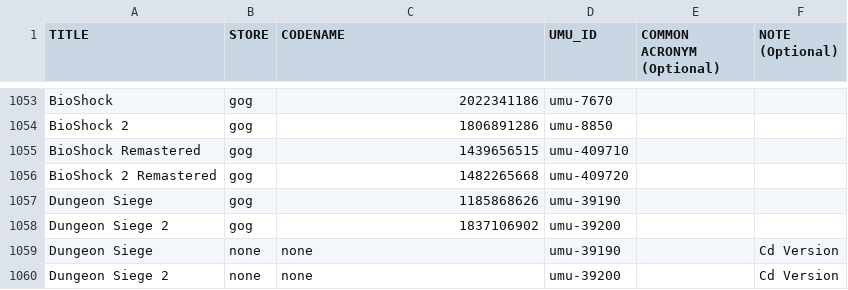
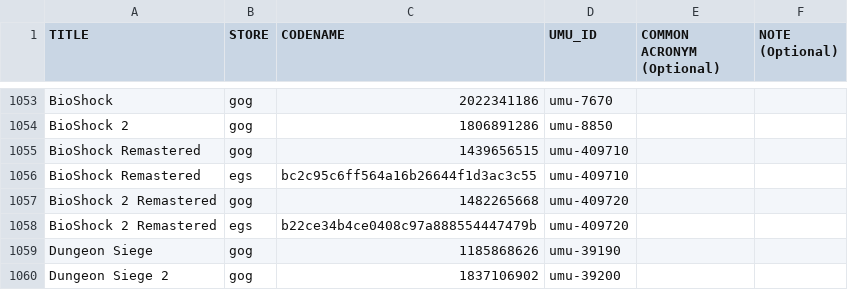
Before and after one commit to Open-Wine-Components/umu-database, a CSV file: umu-database.csv, drawn as a sheet; only a part is shown, gaps mark what is left out; the shorter side is filled out with more unchanged rows.

Commit message:
Add BioShock Remastered and BioShock 2 Remastered (EGS) (#67)

```diff
--- a/umu-database.csv
+++ b/umu-database.csv
@@ -1055,3 +1055,5 @@ BioShock 2,gog,1806891286,umu-8850,,
 BioShock Remastered,gog,1439656515,umu-409710,,
+BioShock Remastered,egs,bc2c95c6ff564a16b26644f1d3ac3c55,umu-409710,,
 BioShock 2 Remastered,gog,1482265668,umu-409720,,
+BioShock 2 Remastered,egs,b22ce34b4ce0408c97a888554447479b,umu-409720,,
 Dungeon Siege,gog,1185868626,umu-39190,,
```
